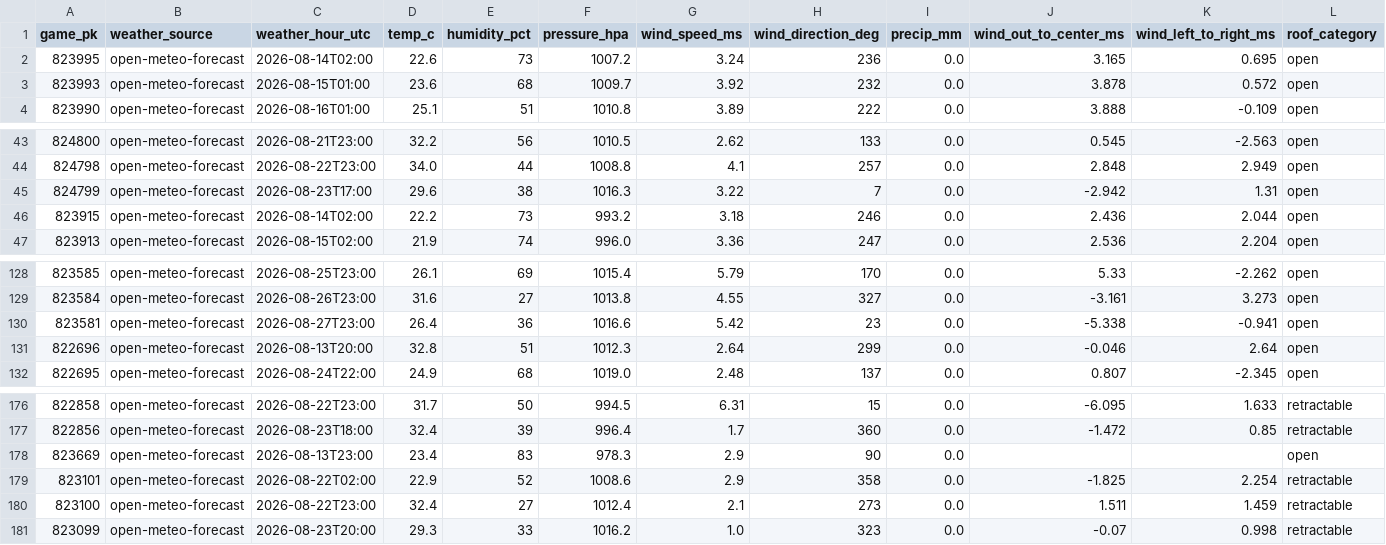
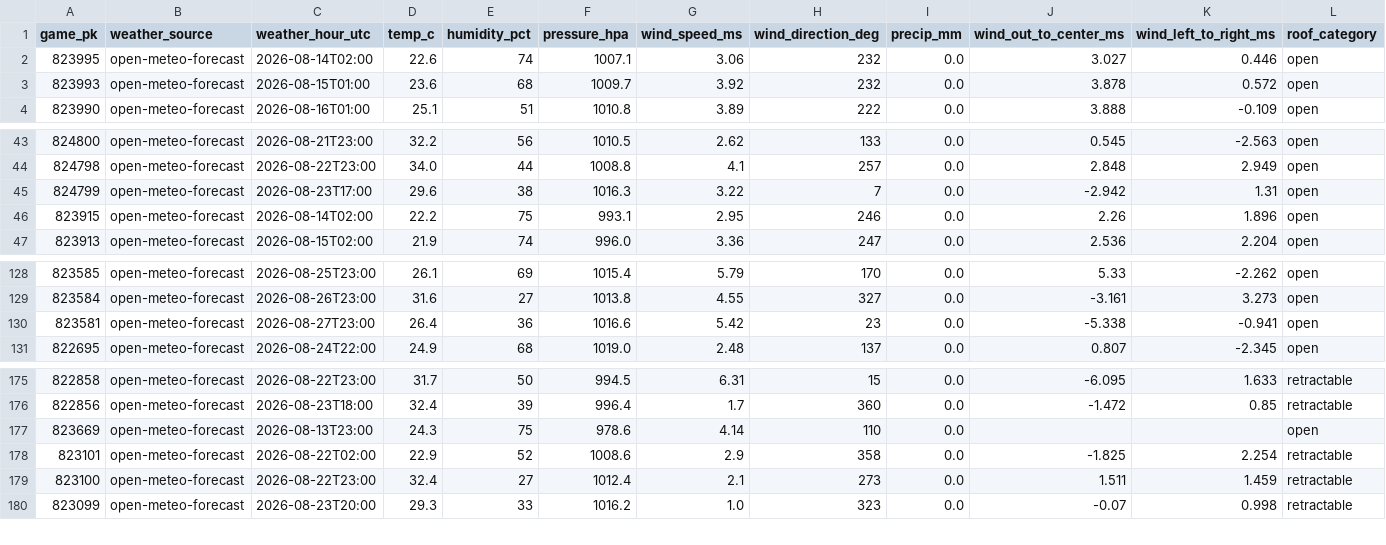
Before and after one commit to joshuakingsland/claude-diamond, a CSV file: data/weather_forecast.csv, drawn as a sheet; only a part is shown, gaps mark what is left out.

```diff
--- a/data/weather_forecast.csv
+++ b/data/weather_forecast.csv
@@ -1,3 +1,3 @@
 game_pk,weather_source,weather_hour_utc,temp_c,humidity_pct,pressure_hpa,wind_speed_ms,wind_direction_deg,precip_mm,wind_out_to_center_ms,wind_left_to_right_ms,roof_category
-823995,open-meteo-forecast,2026-08-14T02:00,22.6,73,1007.2,3.24,236,0.0,3.165,0.695,open
+823995,open-meteo-forecast,2026-08-14T02:00,22.6,74,1007.1,3.06,232,0.0,3.027,0.446,open
 823993,open-meteo-forecast,2026-08-15T01:00,23.6,68,1009.7,3.92,232,0.0,3.878,0.572,open
@@ -45,3 +45,3 @@ game_pk,weather_source,weather_hour_utc,temp_c,humidity_pct,pressure_hpa,wind_sp
 824799,open-meteo-forecast,2026-08-23T17:00,29.6,38,1016.3,3.22,7,0.0,-2.942,1.31,open
-823915,open-meteo-forecast,2026-08-14T02:00,22.2,73,993.2,3.18,246,0.0,2.436,2.044,open
+823915,open-meteo-forecast,2026-08-14T02:00,22.2,75,993.1,2.95,246,0.0,2.26,1.896,open
 823913,open-meteo-forecast,2026-08-15T02:00,21.9,74,996.0,3.36,247,0.0,2.536,2.204,open
@@ -130,3 +130,2 @@ game_pk,weather_source,weather_hour_utc,temp_c,humidity_pct,pressure_hpa,wind_sp
 823581,open-meteo-forecast,2026-08-27T23:00,26.4,36,1016.6,5.42,23,0.0,-5.338,-0.941,open
-822696,open-meteo-forecast,2026-08-13T20:00,32.8,51,1012.3,2.64,299,0.0,-0.046,2.64,open
 822695,open-meteo-forecast,2026-08-24T22:00,24.9,68,1019.0,2.48,137,0.0,0.807,-2.345,open
@@ -177,3 +176,3 @@ game_pk,weather_source,weather_hour_utc,temp_c,humidity_pct,pressure_hpa,wind_sp
 822856,open-meteo-forecast,2026-08-23T18:00,32.4,39,996.4,1.7,360,0.0,-1.472,0.85,retractable
-823669,open-meteo-forecast,2026-08-13T23:00,23.4,83,978.3,2.9,90,0.0,,,open
+823669,open-meteo-forecast,2026-08-13T23:00,24.3,75,978.6,4.14,110,0.0,,,open
 823101,open-meteo-forecast,2026-08-22T02:00,22.9,52,1008.6,2.9,358,0.0,-1.825,2.254,retractable
```
Also changed, not shown: data/credit_log.csv, data/lines_upcoming.csv, 9 other files.
